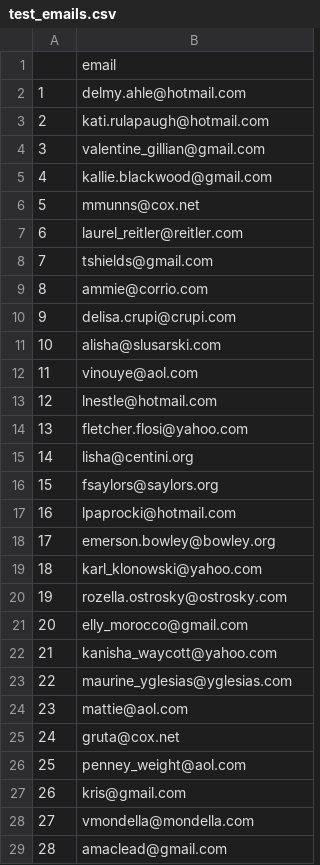
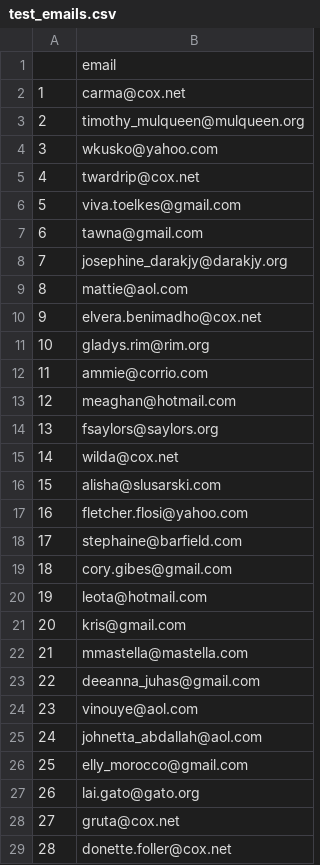
Before and after one commit to strikles/atac-data, a CSV file: contacts/emails/test_emails.csv, drawn as a sheet; only a part is shown; the diff covers the shown part only.

```diff
--- a/contacts/emails/test_emails.csv
+++ b/contacts/emails/test_emails.csv
@@ -1,29 +1,29 @@
 ,email
-1,delmy.ahle@hotmail.com
-2,kati.rulapaugh@hotmail.com
-3,valentine_gillian@gmail.com
-4,kallie.blackwood@gmail.com
-5,mmunns@cox.net
-6,laurel_reitler@reitler.com
-7,tshields@gmail.com
-8,ammie@corrio.com
-9,delisa.crupi@crupi.com
-10,alisha@slusarski.com
-11,vinouye@aol.com
-12,lnestle@hotmail.com
-13,fletcher.flosi@yahoo.com
-14,lisha@centini.org
-15,fsaylors@saylors.org
-16,lpaprocki@hotmail.com
-17,emerson.bowley@bowley.org
-18,karl_klonowski@yahoo.com
-19,rozella.ostrosky@ostrosky.com
-20,elly_morocco@gmail.com
-21,kanisha_waycott@yahoo.com
-22,maurine_yglesias@yglesias.com
-23,mattie@aol.com
-24,gruta@cox.net
-25,penney_weight@aol.com
-26,kris@gmail.com
-27,vmondella@mondella.com
-28,amaclead@gmail.com
+1,carma@cox.net
+2,timothy_mulqueen@mulqueen.org
+3,wkusko@yahoo.com
+4,twardrip@cox.net
+5,viva.toelkes@gmail.com
+6,tawna@gmail.com
+7,josephine_darakjy@darakjy.org
+8,mattie@aol.com
+9,elvera.benimadho@cox.net
+10,gladys.rim@rim.org
+11,ammie@corrio.com
+12,meaghan@hotmail.com
+13,fsaylors@saylors.org
+14,wilda@cox.net
+15,alisha@slusarski.com
+16,fletcher.flosi@yahoo.com
+17,stephaine@barfield.com
+18,cory.gibes@gmail.com
+19,leota@hotmail.com
+20,kris@gmail.com
+21,mmastella@mastella.com
+22,deeanna_juhas@gmail.com
+23,vinouye@aol.com
+24,johnetta_abdallah@aol.com
+25,elly_morocco@gmail.com
+26,lai.gato@gato.org
+27,gruta@cox.net
+28,donette.foller@cox.net
```
Also changed, not shown: 70 edited cells elsewhere in this file, 3 other files.
